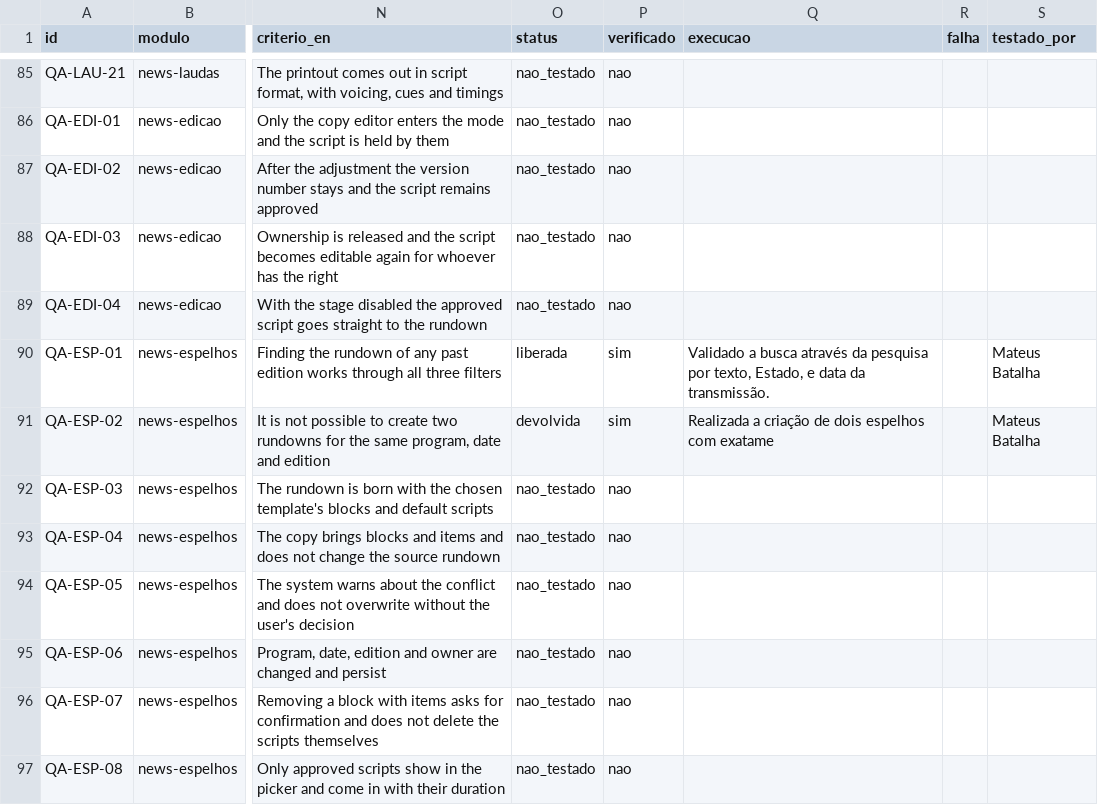
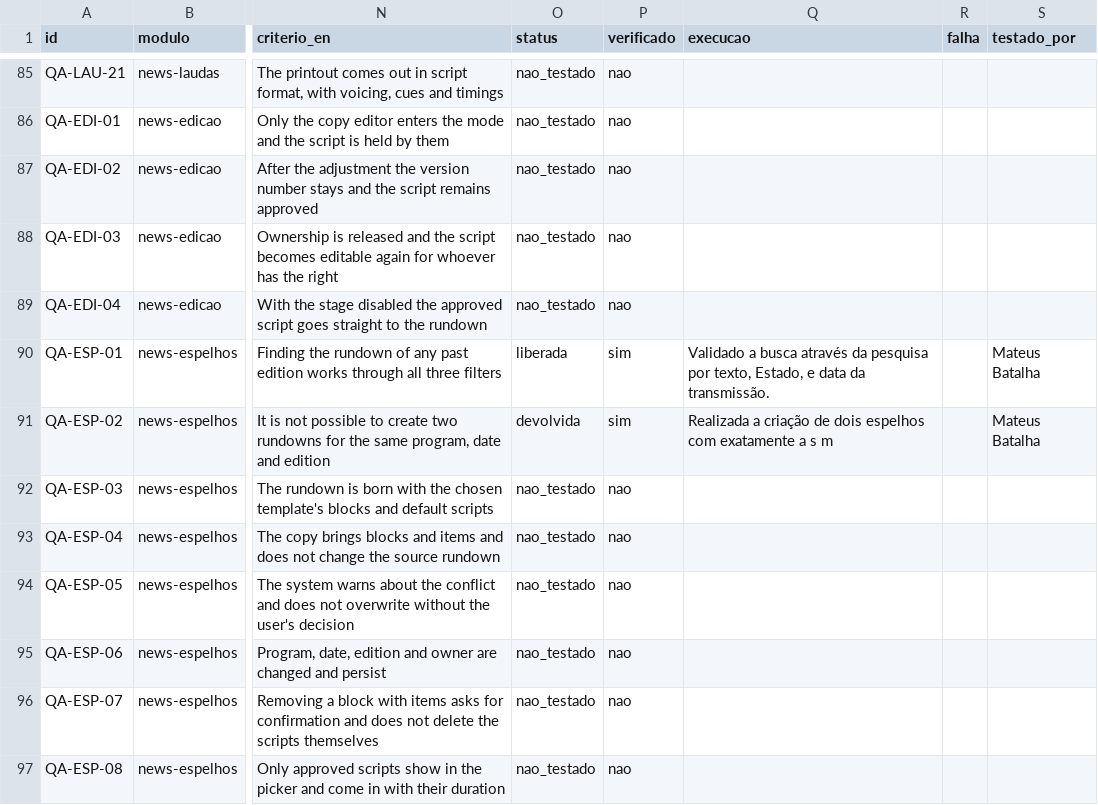
Before and after one commit to InformaWendel/PortalDEV, a CSV file: data/projetos/news.csv, drawn as a sheet; only a part is shown, gaps mark what is left out; the diff names each change by its address in the sheet, - before the commit and + after, or states it on an @@ line.

Commit message:
chore(qa): QA-ESP-02 atualizado por Mateus Batalha

```diff
--- a/data/projetos/news.csv
+++ b/data/projetos/news.csv
-Q91 (execucao): …espelhos com exatame
+Q91 (execucao): …espelhos com exatamente a s m
```
